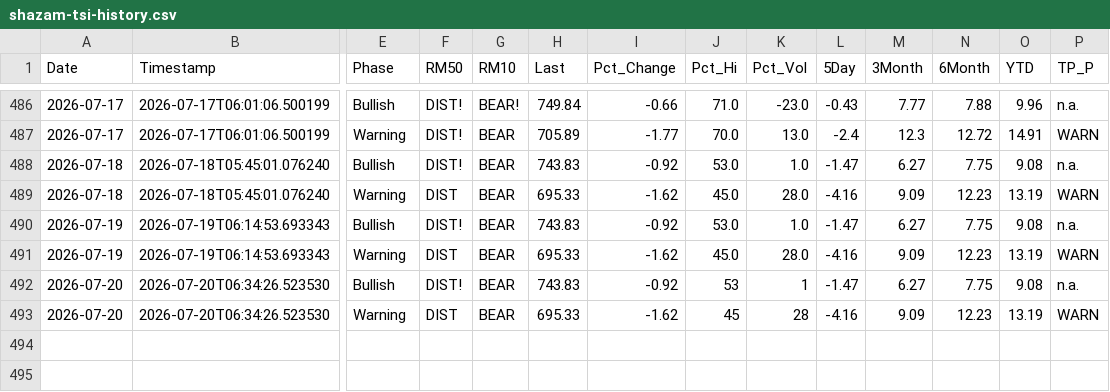
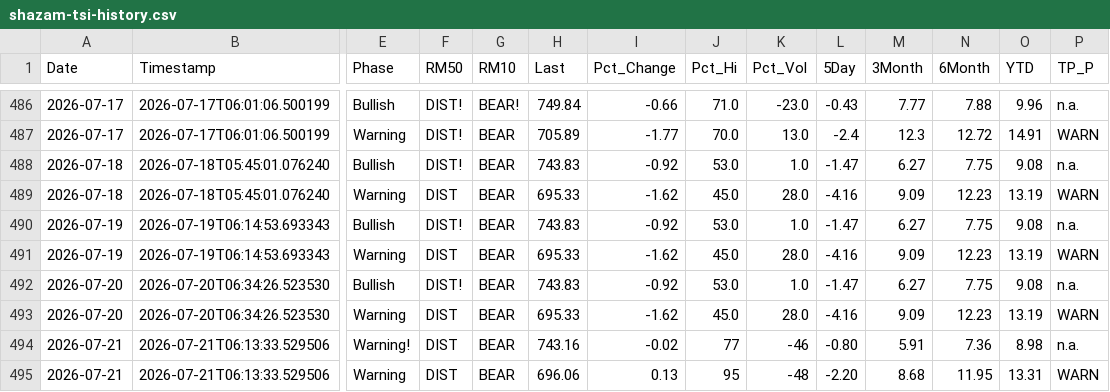
Before and after one commit to blumenty/stock-data-automation, a CSV file: data/shazam-tsi-history.csv, drawn as a sheet; only a part is shown, gaps mark what is left out; rows hold the shown columns only; the diff names each change by its address in the sheet, - before the commit and + after, or states it on an @@ line.

```diff
--- a/data/shazam-tsi-history.csv
+++ b/data/shazam-tsi-history.csv
-J492 (Pct_Hi): 53
+J492 (Pct_Hi): 53.0
-K492 (Pct_Vol): 1
+K492 (Pct_Vol): 1.0
-J493 (Pct_Hi): 45
+J493 (Pct_Hi): 45.0
-K493 (Pct_Vol): 28
+K493 (Pct_Vol): 28.0
+row 494: 2026-07-21 | 2026-07-21T06:13:33.529506 | Warning! | DIST | BEAR | 743.16 | -0.02 | 77 | -46 | -0.80 | 5.91 | 7.36 | 8.98 | n.a.
+row 495: 2026-07-21 | 2026-07-21T06:13:33.529506 | Warning | DIST | BEAR | 696.06 | 0.13 | 95 | -48 | -2.20 | 8.68 | 11.95 | 13.31 | WARN
```
Also changed, not shown: data/Shazam-market-daily.csv, 4 other files.
